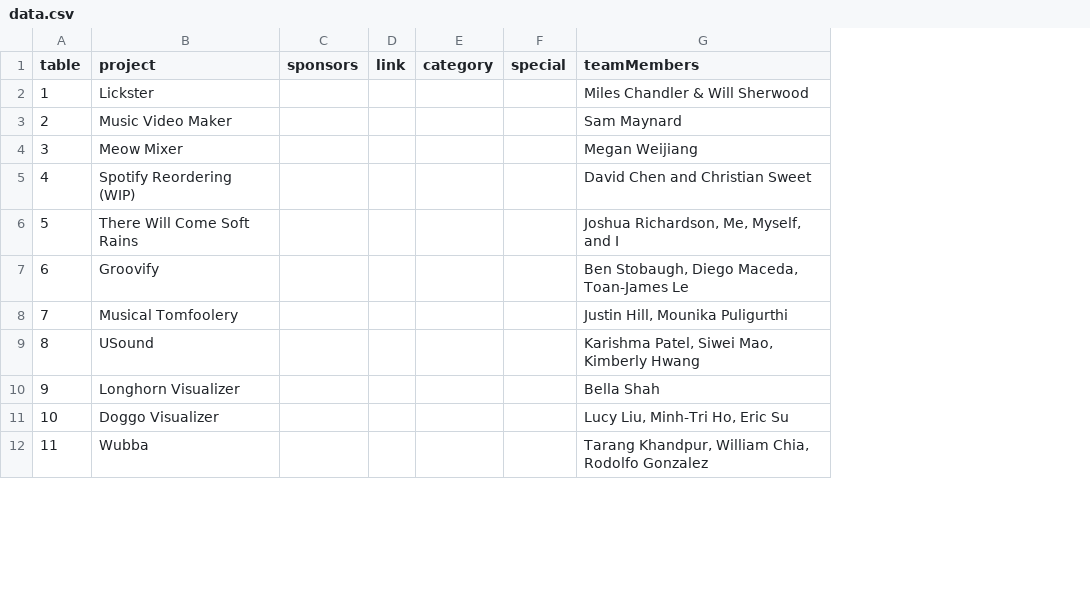
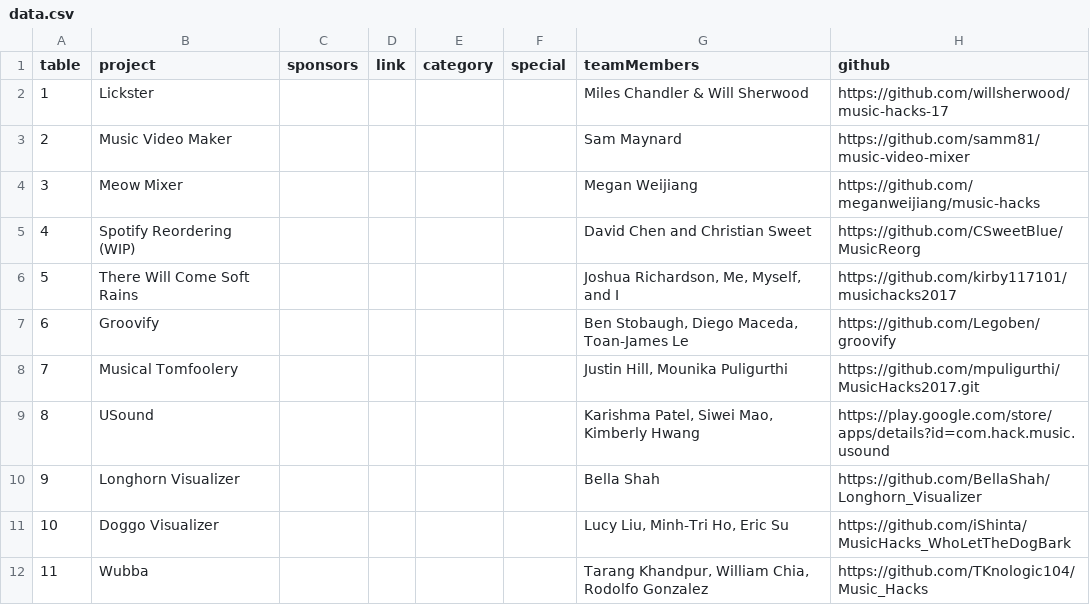
Before and after one commit to hacktx/expo, a CSV file: data/data.csv, drawn as a sheet; only a part is shown; the diff names each change by its address in the sheet, - before the commit and + after, or states it on an @@ line.

```diff
--- a/data/data.csv
+++ b/data/data.csv
+column H (github), rows 2-12: https://github.com/willsherwood/music-hacks-17 | https://github.com/samm81/music-video-mixer | https://github.com/meganweijiang/music-hacks | https://github.com/CSweetBlue/MusicReorg | https://github.com/kirby117101/musichacks2017 | https://github.com/Legoben/groovify | https://github.com/mpuligurthi/MusicHacks2017.git | https://play.google.com/store/apps/details?id=com.hack.music.usound | https://github.com/BellaShah/Longhorn_Visualizer | https://github.com/iShinta/MusicHacks_WhoLetTheDogBark | https://github.com/TKnologic104/Music_Hacks
```
Also changed, not shown: 1 other file.
